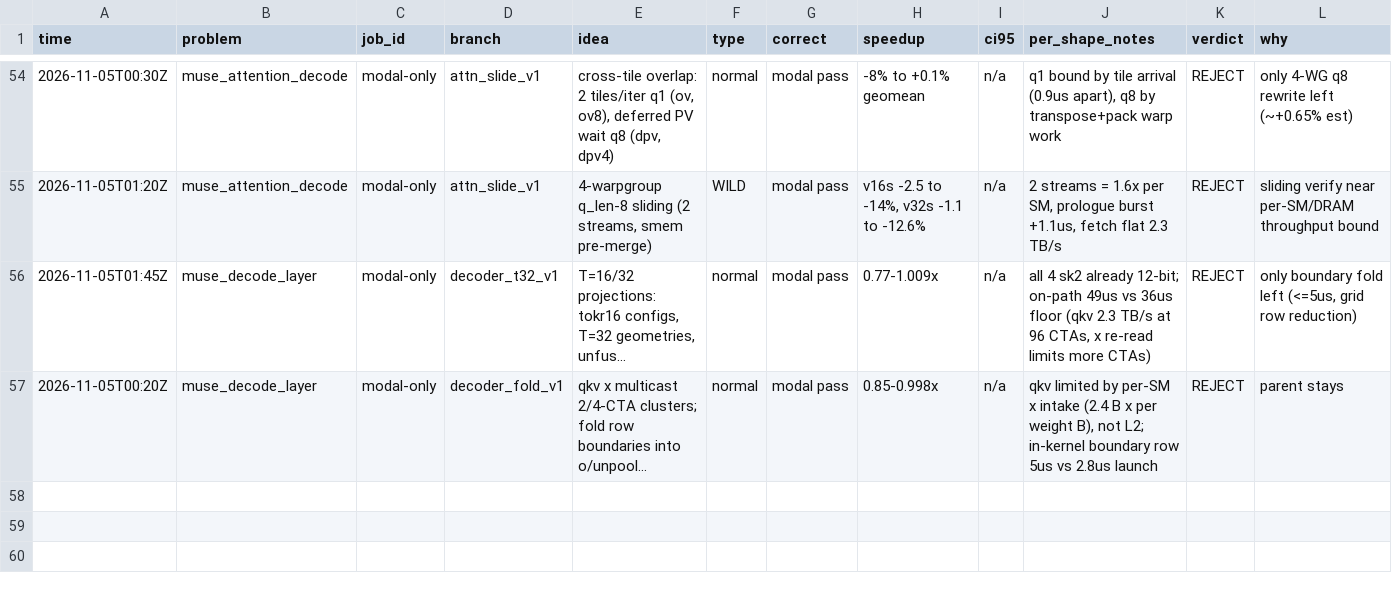
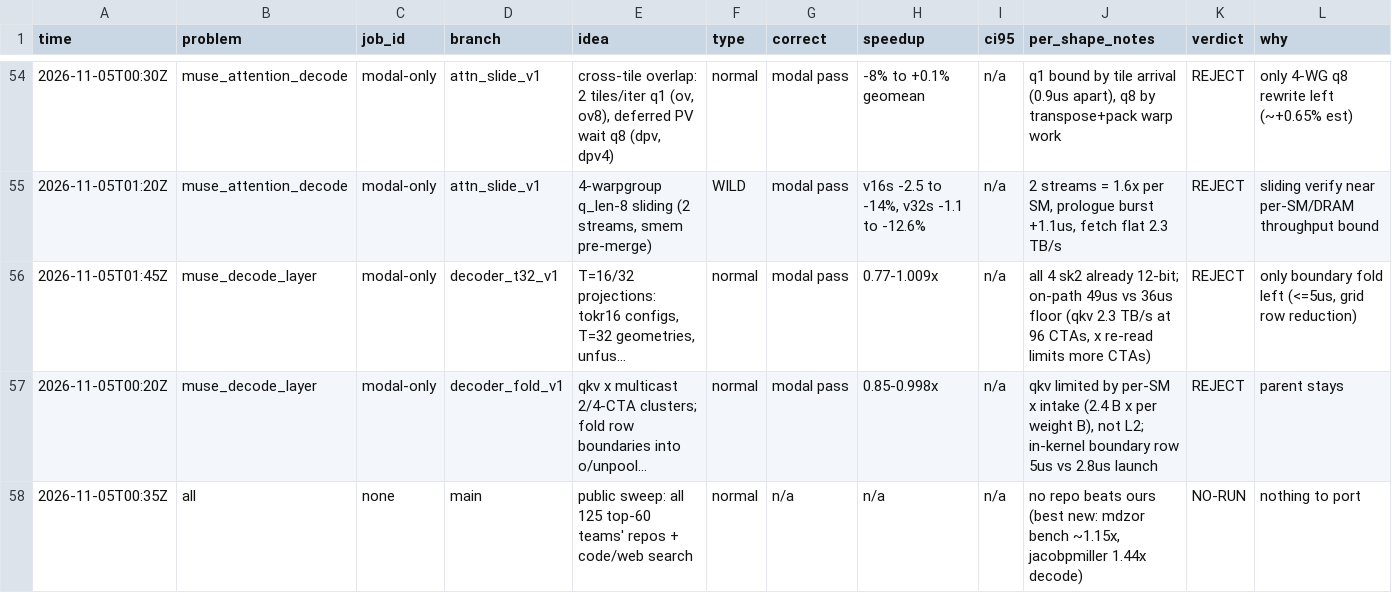
Before and after one commit to StarAtNyte/muse-spark-kernels, a TSV file: results.tsv, drawn as a sheet; only a part is shown, gaps mark what is left out; long unchanged cells end in …; the diff names each change by its address in the sheet, - before the commit and + after, or states it on an @@ line.

Commit message:
Log public code sweep: nothing better found

```diff
--- a/results.tsv
+++ b/results.tsv
+row 58: 2026-11-05T00:35Z | all | none | main | public sweep: all 125 top-60 teams' repos + code/web search | normal | n/a | n/a | n/a | no repo beats ours (best new: mdzor bench ~1.15x, jacobpmiller 1.44x decode) | NO-RUN | nothing to port
```
